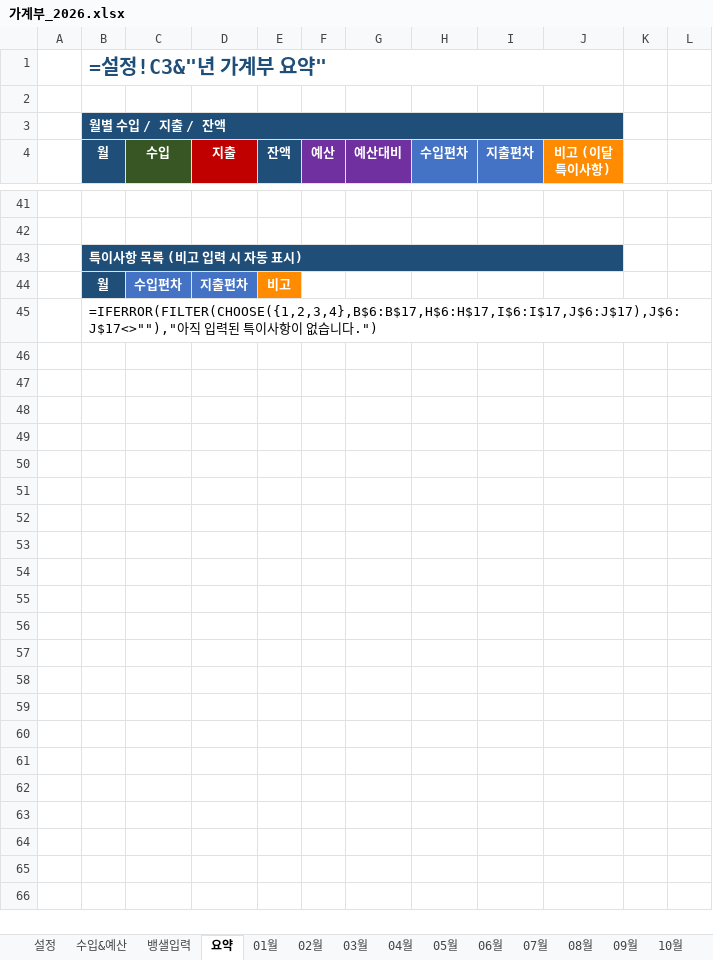
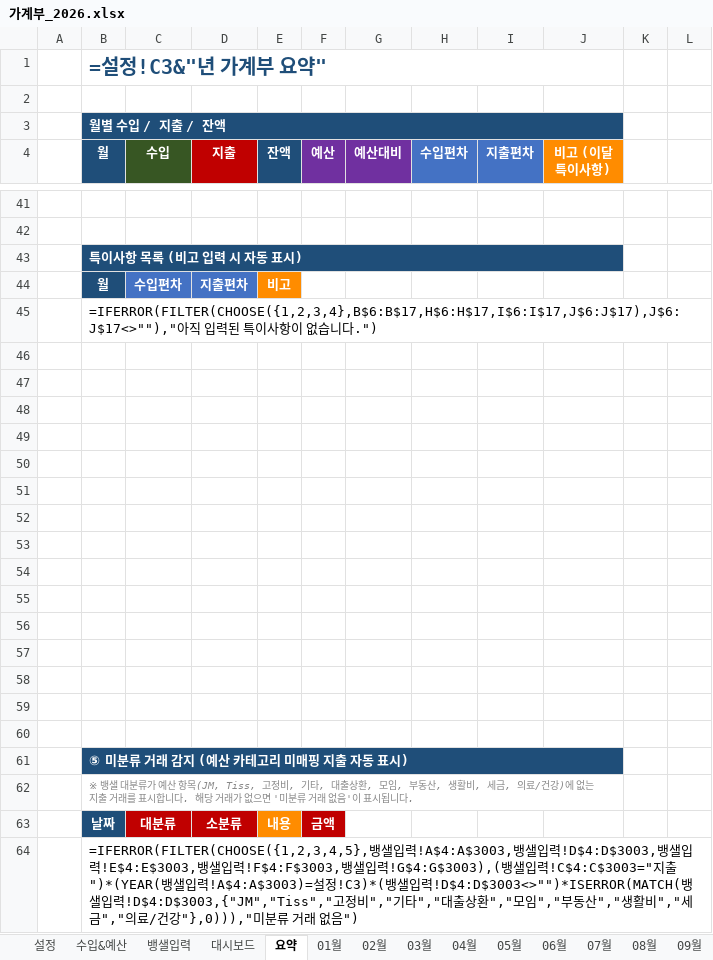
Before and after one commit to tisspark-ux/make-file, an Excel workbook: money-log/data/가계부_2026.xlsx, sheet 요약, drawn as a sheet; only a part is shown, gaps mark what is left out; values as stored, in another font and other column widths than the file's, no borders; formulas without a stored value are shown as written; charts and pictures and conditional formats not drawn; the diff names each change by its address in the sheet, - before the commit and + after, or states it on an @@ line.

```diff
--- a/money-log/data/가계부_2026.xlsx (sheet 요약)
+++ b/money-log/data/가계부_2026.xlsx (sheet 요약)
+sheet tab: 대시보드
+row 46: (empty)
+row 47: (empty)
+row 48: (empty)
+row 49: (empty)
+row 50: (empty)
+row 51: (empty)
+row 52: (empty)
+row 53: (empty)
+row 54: (empty)
+row 55: (empty)
+row 56: (empty)
+row 57: (empty)
+row 58: (empty)
+row 59: (empty)
+row 60: (empty)
+row 61:  | ⑤ 미분류 거래 감지 (예산 카테고리 미매핑 지출 자동 표시)
+row 62:  | ※ 뱅샐 대분류가 예산 항목(JM, Tiss, 고정비, 기타, 대출상환, 모임, 부동산, 생활비, 세금, 의료/건강)에 없는 지출 거래를 표시합니다. 해당 거래가 없으면 '미분류 거래 없음'이 표시됩니다.
+row 63:  | 날짜 | 대분류 | 소분류 | 내용 | 금액
+row 64:  | =IFERROR(FILTER(CHOOSE({1,2,3,4,5},뱅샐입력!A$4:A$3003,뱅샐입력!D$4:D$3003,뱅샐입력!E$4:E$3003,뱅샐입력!F$4:F$3003,뱅샐입력!G$4:G$3003),(뱅샐입력!C$4:C$3003="지출")*(YEAR(뱅샐입력!A$4:A$3003)=설정!C3)*(뱅샐입력!D$4:D$3003<>"")*ISERROR(MATCH(뱅샐입력!D$4:D$3003,{"JM","Tiss","고정비","기타","대출상환","모임","부동산","생활비","세금","의료/건강"},0))),"미분류 거래 없음")
```
Also changed, not shown: sheet 자산현황, other sheet tabs, charts or pictures, 7 other files.
